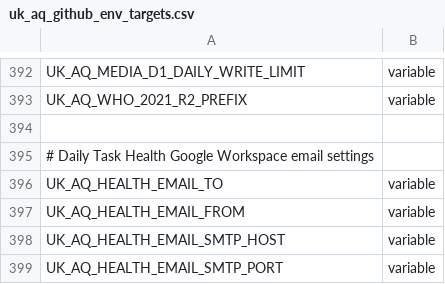
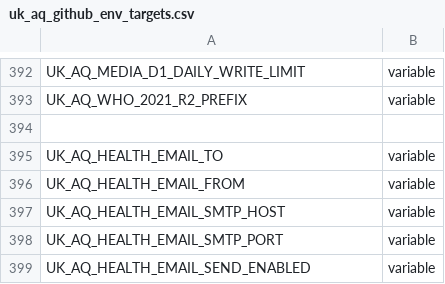
Before and after one commit to TEST-uk-aq/uk-aq-ops, a CSV file: config/uk_aq_github_env_targets.csv, drawn as a sheet; only a part is shown, gaps mark what is left out; the shorter side is filled out with more unchanged rows.

Commit message:
Keep GitHub env target map valid as strict two-column CSV

```diff
--- a/config/uk_aq_github_env_targets.csv
+++ b/config/uk_aq_github_env_targets.csv
@@ -394,3 +394,2 @@ UK_AQ_WHO_2021_R2_PREFIX,variable
 
-# Daily Task Health Google Workspace email settings
 UK_AQ_HEALTH_EMAIL_TO,variable
```
